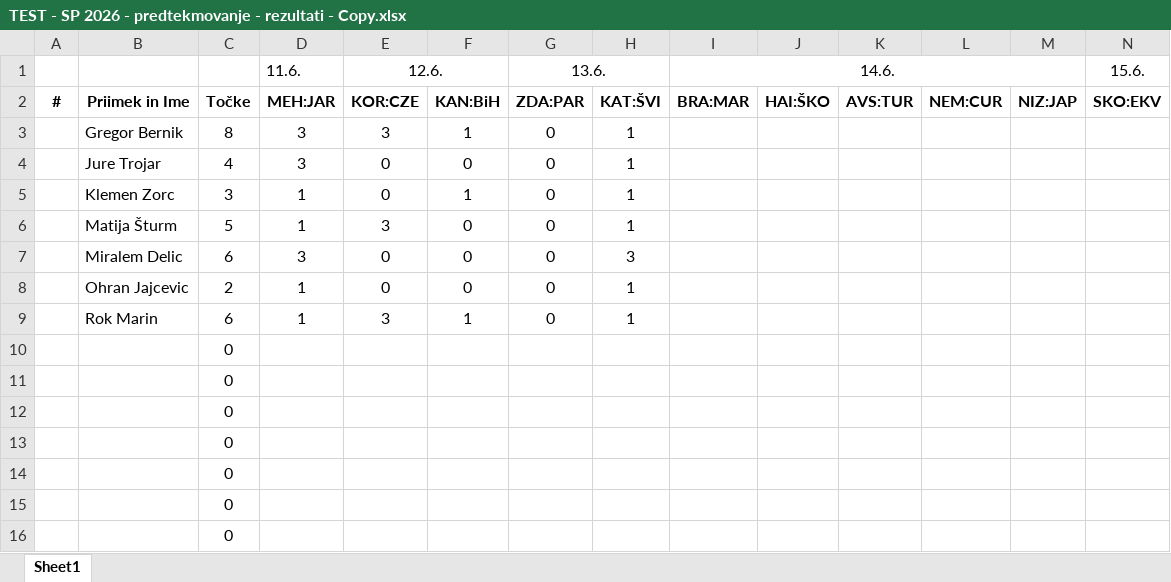
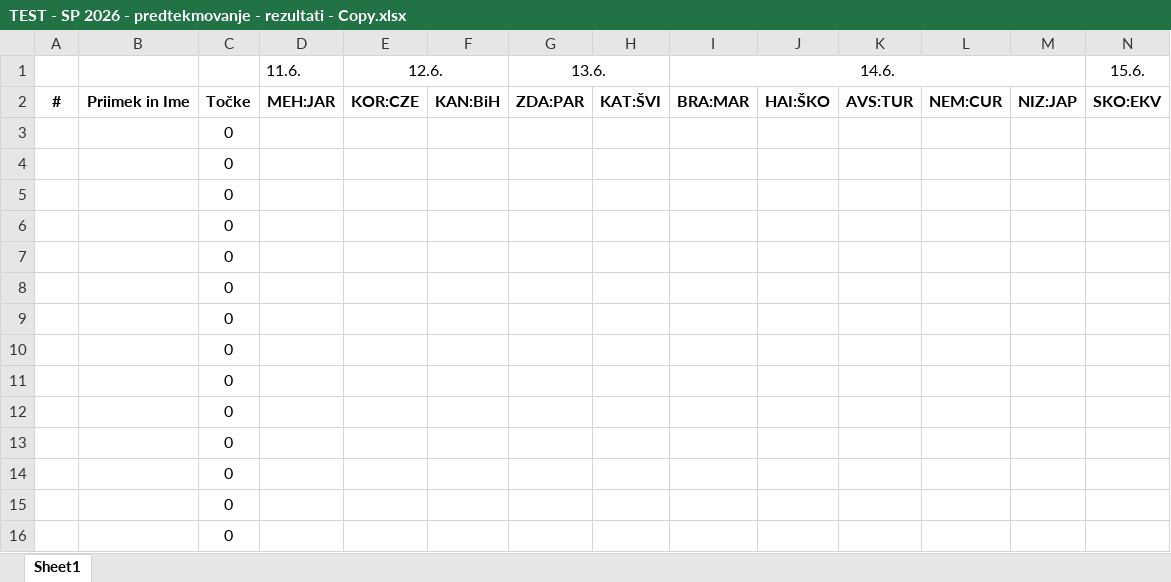
Before and after one commit to Rihard12/StaveSP2026, an Excel workbook: TEST - SP 2026 - predtekmovanje - rezultati - Copy.xlsx, sheet Sheet1, drawn as a sheet; only a part is shown; values as stored, in another font and other column widths than the file's, no borders; removed rows and columns are numbered as before the commit, all else as after; rows hold the shown columns only; the diff names each change by its address in the sheet, - before the commit and + after, or states it on an @@ line.

Commit message:
Rezultati exceli

```diff
--- a/TEST - SP 2026 - predtekmovanje - rezultati - Copy.xlsx (sheet Sheet1)
+++ b/TEST - SP 2026 - predtekmovanje - rezultati - Copy.xlsx (sheet Sheet1)
-row 3:  | Gregor Bernik | 8 | 3 | 3 | 1 | 0 | 1
-row 4:  | Jure Trojar | 4 | 3 | 0 | 0 | 0 | 1
-row 5:  | Klemen Zorc | 3 | 1 | 0 | 1 | 0 | 1
-row 6:  | Matija Šturm | 5 | 1 | 3 | 0 | 0 | 1
-row 7:  | Miralem Delic | 6 | 3 | 0 | 0 | 0 | 3
-row 8:  | Ohran Jajcevic | 2 | 1 | 0 | 0 | 0 | 1
-row 9:  | Rok Marin | 6 | 1 | 3 | 1 | 0 | 1
+row 3:  |  | 0
+row 4:  |  | 0
+row 5:  |  | 0
+row 6:  |  | 0
+row 7:  |  | 0
+row 8:  |  | 0
+row 9:  |  | 0
```
Also changed, not shown: SP 2026 - tekme.xlsx, 4 other files.
